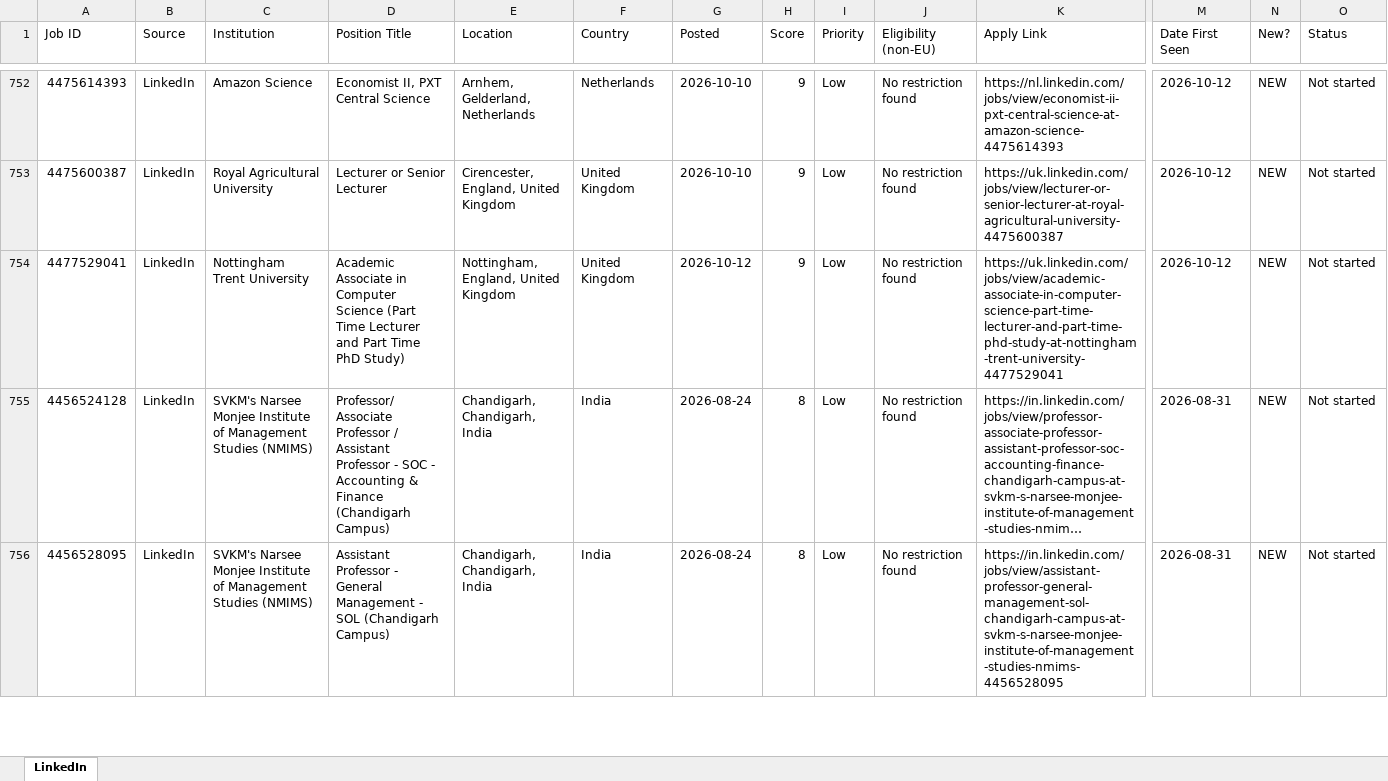
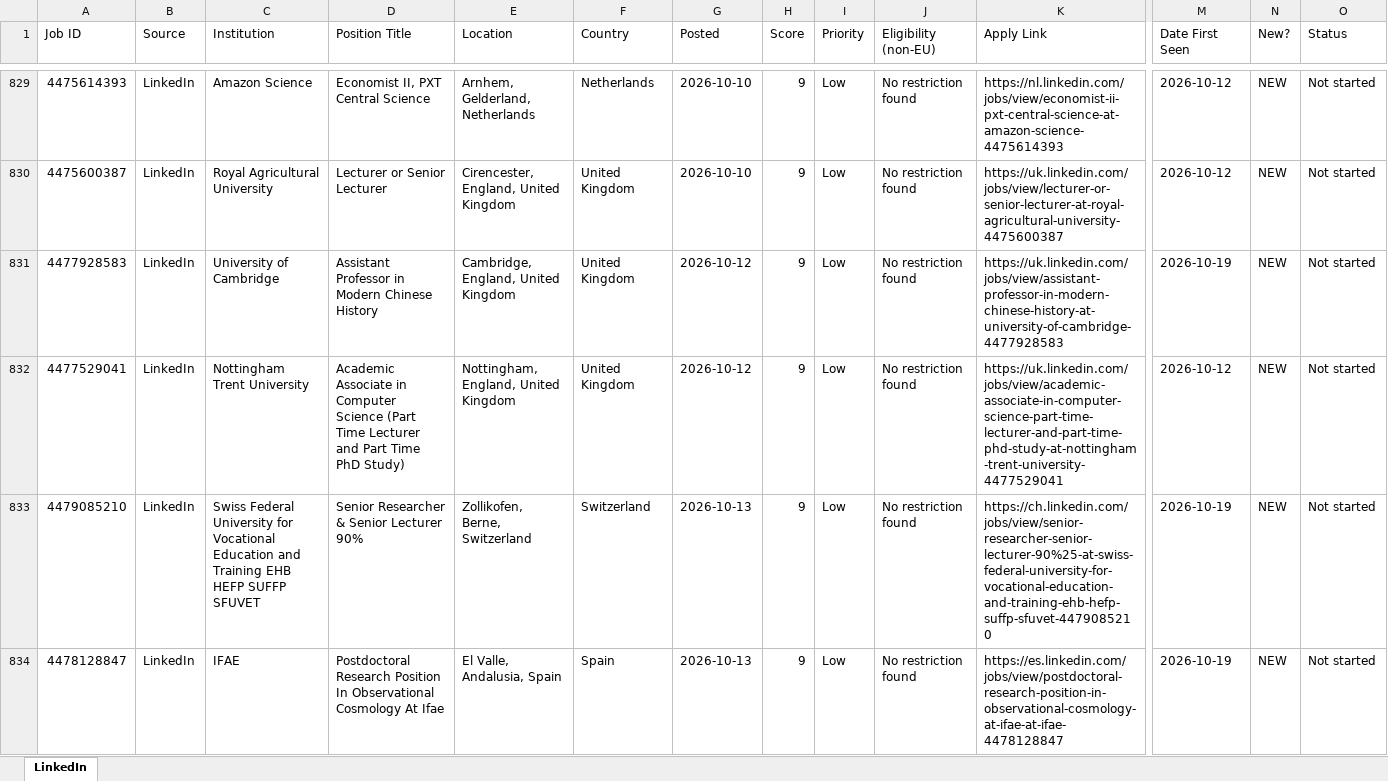
Before and after one commit to fondomathias/Job-Tracker-Web, an Excel workbook: scraper/linkedin_list.xlsx, sheet LinkedIn, drawn as a sheet; only a part is shown, gaps mark what is left out; the shorter side is filled out with more unchanged rows; long unchanged cells end in …; values as stored, in another font and other column widths than the file's, no cell formats; rows hold the shown columns only; the diff covers the shown part only; the diff names each change by its address in the sheet, - before the commit and + after, or states it on an @@ line.

```diff
--- a/scraper/linkedin_list.xlsx (sheet LinkedIn)
+++ b/scraper/linkedin_list.xlsx (sheet LinkedIn)
+row 831: 4477928583 | LinkedIn | University of Cambridge | Assistant Professor in Modern Chinese History | Cambridge, England, United Kingdom | United Kingdom | 2026-10-12 | 9 | Low | No restriction found | https://uk.linkedin.com/jobs/view/assistant-professor-in-modern-chinese-history-at-university-of-cambridge-4477928583 | 2026-10-19 | NEW | Not started
+row 833: 4479085210 | LinkedIn | Swiss Federal University for Vocational Education and Training EHB HEFP SUFFP SFUVET | Senior Researcher & Senior Lecturer 90% | Zollikofen, Berne, Switzerland | Switzerland | 2026-10-13 | 9 | Low | No restriction found | https://ch.linkedin.com/jobs/view/senior-researcher-senior-lecturer-90%25-at-swiss-federal-university-for-vocational-education-and-training-ehb-hefp-suffp-sfuvet-4479085210 | 2026-10-19 | NEW | Not started
+row 834: 4478128847 | LinkedIn | IFAE | Postdoctoral Research Position In Observational Cosmology At Ifae | El Valle, Andalusia, Spain | Spain | 2026-10-13 | 9 | Low | No restriction found | https://es.linkedin.com/jobs/view/postdoctoral-research-position-in-observational-cosmology-at-ifae-at-ifae-4478128847 | 2026-10-19 | NEW | Not started
```
Also changed, not shown: 101 added rows, 11 removed rows and 3 edited cells elsewhere in this sheet, cell formats, scraper/uni_list.xlsx, 1 other file.
